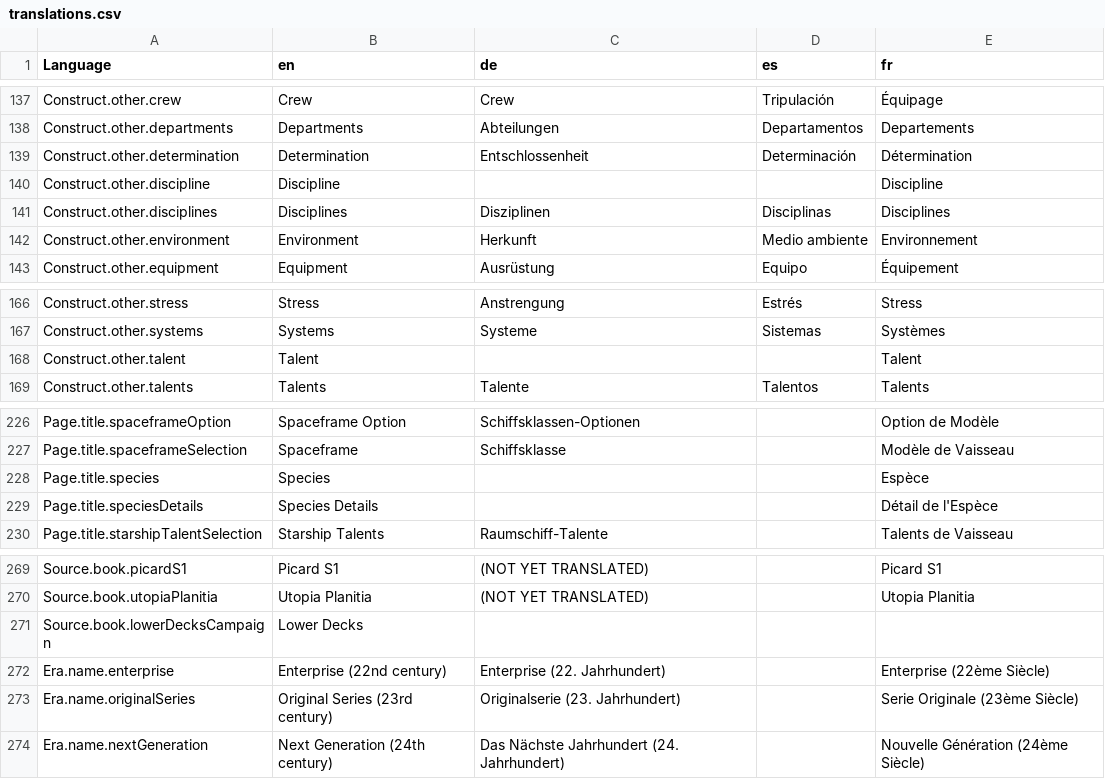
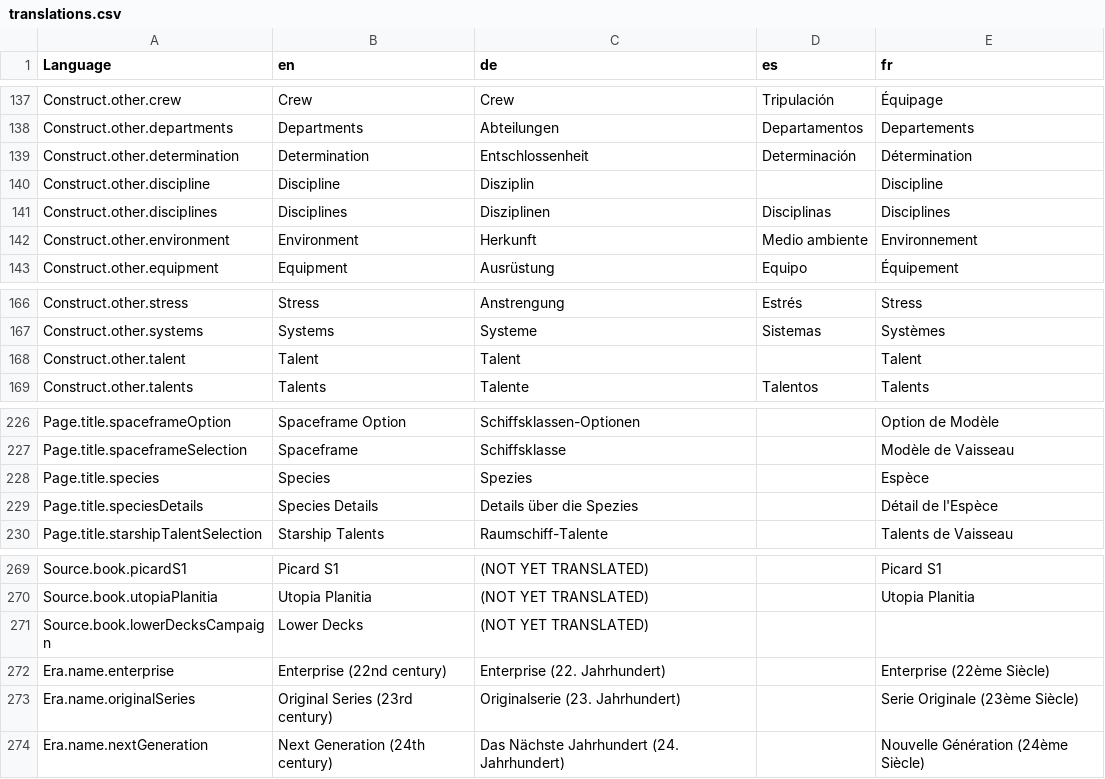
Before and after one commit to bcholmes/StarTrek2d20, a CSV file: translation/translations.csv, drawn as a sheet; only a part is shown, gaps mark what is left out; the diff covers the shown part only.

```diff
--- a/translation/translations.csv
+++ b/translation/translations.csv
@@ -151,3 +151,3 @@ Construct.other.departments,Departments,Abteilungen,Departamentos,Departements
 Construct.other.determination,Determination,Entschlossenheit,Determinación,Détermination
-Construct.other.discipline,Discipline,,,Discipline
+Construct.other.discipline,Discipline,Disziplin,,Discipline
 Construct.other.disciplines,Disciplines,Disziplinen,Disciplinas,Disciplines
@@ -179,3 +179,3 @@ Construct.other.stress,Stress,Anstrengung,Estrés,Stress
 Construct.other.systems,Systems,Systeme,Sistemas,Systèmes
-Construct.other.talent,Talent,,,Talent
+Construct.other.talent,Talent,Talent,,Talent
 Construct.other.talents,Talents,Talente,Talentos,Talents
@@ -239,4 +239,4 @@ Page.title.spaceframeOption,Spaceframe Option,Schiffsklassen-Optionen,,Option de
 Page.title.spaceframeSelection,Spaceframe,Schiffsklasse,,Modèle de Vaisseau
-Page.title.species,Species,,,Espèce
-Page.title.speciesDetails,Species Details,,,Détail de l'Espèce
+Page.title.species,Species,Spezies,,Espèce
+Page.title.speciesDetails,Species Details,Details über die Spezies,,Détail de l'Espèce
 Page.title.starshipTalentSelection,Starship Talents,Raumschiff-Talente,,Talents de Vaisseau
@@ -282,3 +282,3 @@ Source.book.picardS1,Picard S1,(NOT YET TRANSLATED),,Picard S1
 Source.book.utopiaPlanitia,Utopia Planitia,(NOT YET TRANSLATED),,Utopia Planitia
-Source.book.lowerDecksCampaign,Lower Decks,,,
+Source.book.lowerDecksCampaign,Lower Decks,(NOT YET TRANSLATED),,
 Era.name.enterprise,Enterprise (22nd century),Enterprise (22. Jahrhundert),,Enterprise (22ème Siècle)
```
Also changed, not shown: 34 edited cells elsewhere in this file, 13 other files.
